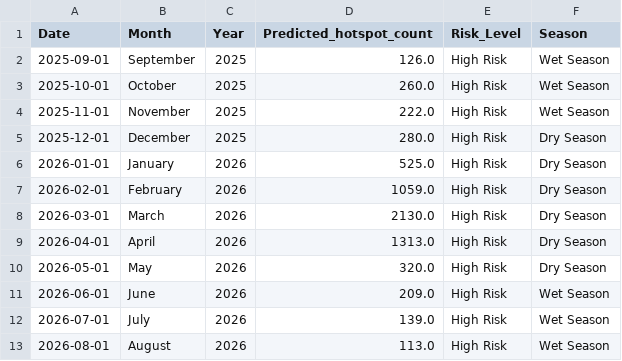
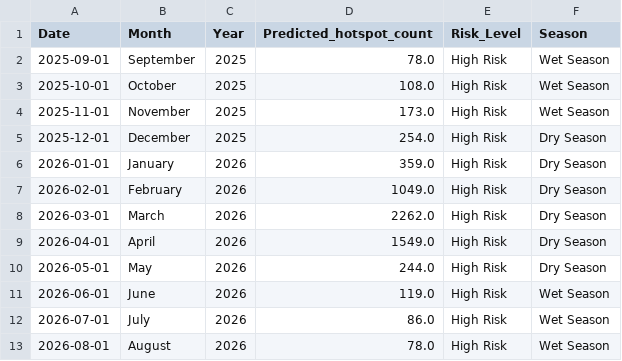
Before and after one commit to dookda/cmu_udfire_gee, a CSV file: hotpred/Chiang Mai_12_month_hotspot_predictions.csv, drawn as a sheet.

```diff
--- a/hotpred/Chiang Mai_12_month_hotspot_predictions.csv
+++ b/hotpred/Chiang Mai_12_month_hotspot_predictions.csv
@@ -1,13 +1,13 @@
 Date,Month,Year,Predicted_hotspot_count,Risk_Level,Season
-2025-09-01,September,2025,126.0,High Risk,Wet Season
-2025-10-01,October,2025,260.0,High Risk,Wet Season
-2025-11-01,November,2025,222.0,High Risk,Wet Season
-2025-12-01,December,2025,280.0,High Risk,Dry Season
-2026-01-01,January,2026,525.0,High Risk,Dry Season
-2026-02-01,February,2026,1059.0,High Risk,Dry Season
-2026-03-01,March,2026,2130.0,High Risk,Dry Season
-2026-04-01,April,2026,1313.0,High Risk,Dry Season
-2026-05-01,May,2026,320.0,High Risk,Dry Season
-2026-06-01,June,2026,209.0,High Risk,Wet Season
-2026-07-01,July,2026,139.0,High Risk,Wet Season
-2026-08-01,August,2026,113.0,High Risk,Wet Season
+2025-09-01,September,2025,78.0,High Risk,Wet Season
+2025-10-01,October,2025,108.0,High Risk,Wet Season
+2025-11-01,November,2025,173.0,High Risk,Wet Season
+2025-12-01,December,2025,254.0,High Risk,Dry Season
+2026-01-01,January,2026,359.0,High Risk,Dry Season
+2026-02-01,February,2026,1049.0,High Risk,Dry Season
+2026-03-01,March,2026,2262.0,High Risk,Dry Season
+2026-04-01,April,2026,1549.0,High Risk,Dry Season
+2026-05-01,May,2026,244.0,High Risk,Dry Season
+2026-06-01,June,2026,119.0,High Risk,Wet Season
+2026-07-01,July,2026,86.0,High Risk,Wet Season
+2026-08-01,August,2026,78.0,High Risk,Wet Season
```
Also changed, not shown: 9 other files.
